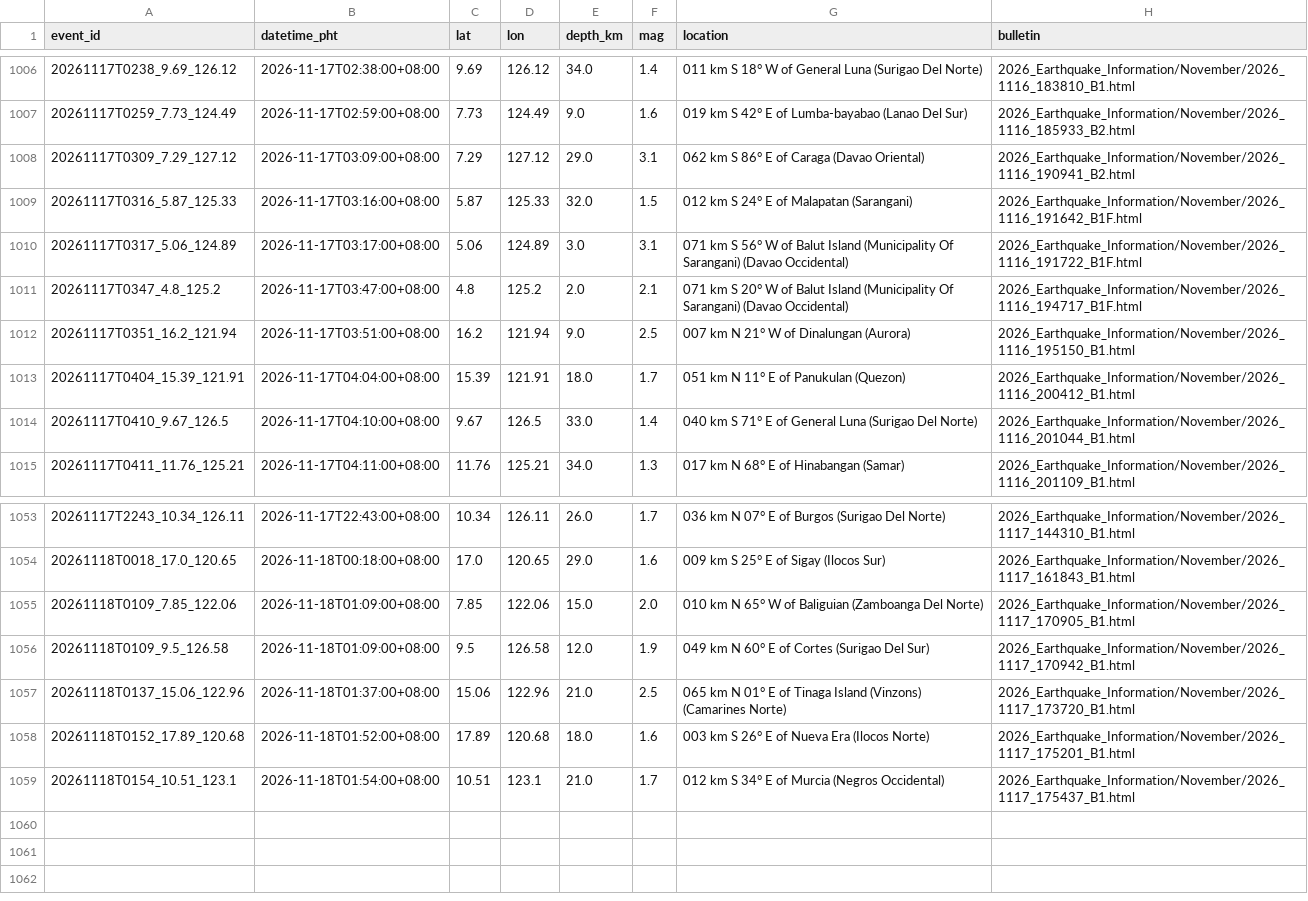
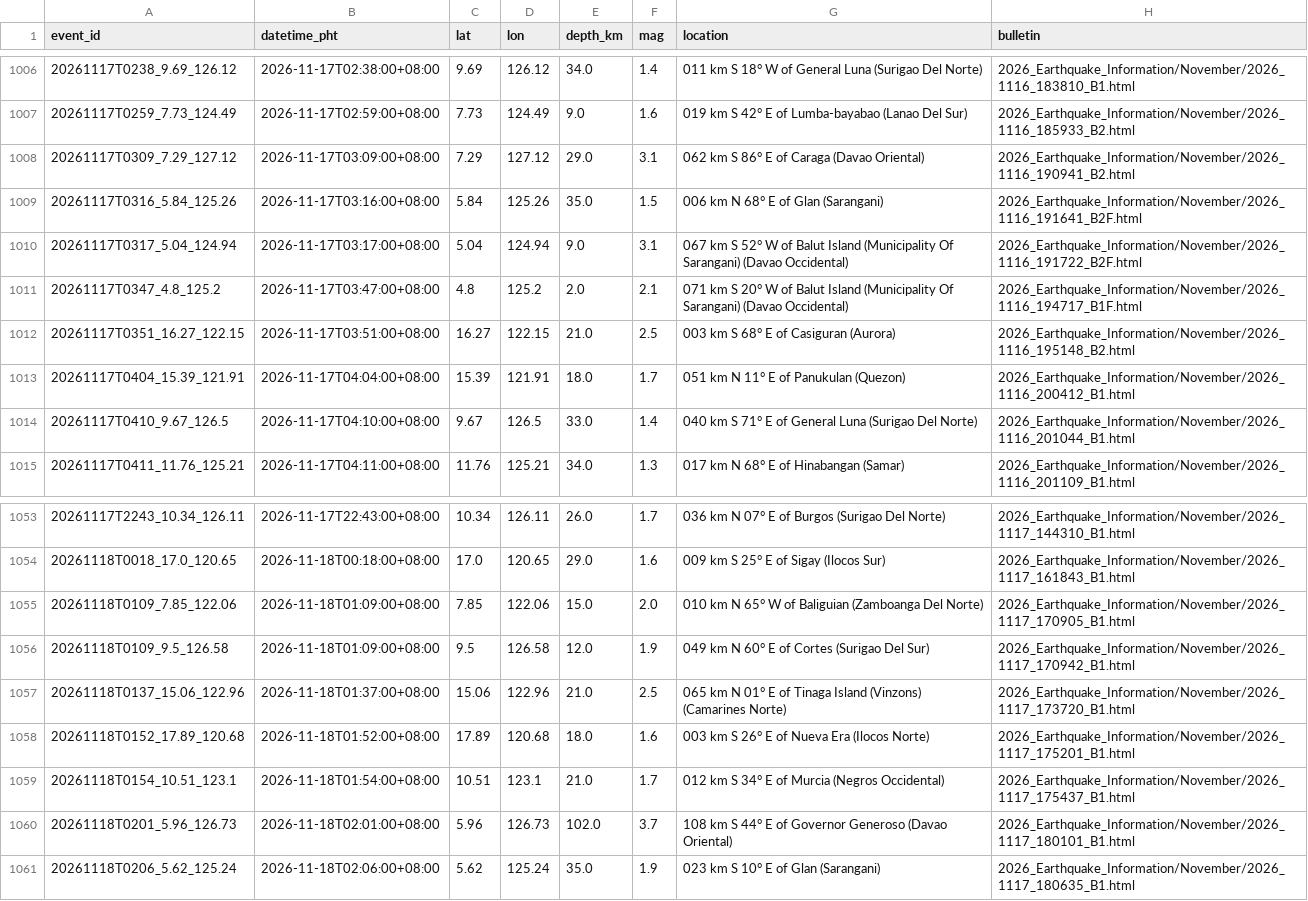
Before and after one commit to krystasis/ph-hazards, a CSV file: data/earthquakes/2026-11.csv, drawn as a sheet; only a part is shown, gaps mark what is left out; removed rows and columns are numbered as before the commit, all else as after; the diff names each change by its address in the sheet, - before the commit and + after, or states it on an @@ line.

```diff
--- a/data/earthquakes/2026-11.csv
+++ b/data/earthquakes/2026-11.csv
-row 1009: 20261117T0316_5.87_125.33 | 2026-11-17T03:16:00+08:00 | 5.87 | 125.33 | 32.0 | 1.5 | 012 km S 24° E of Malapatan (Sarangani) | 2026_Earthquake_Information/November/2026_1116_191642_B1F.html
-row 1010: 20261117T0317_5.06_124.89 | 2026-11-17T03:17:00+08:00 | 5.06 | 124.89 | 3.0 | 3.1 | 071 km S 56° W of Balut Island (Municipality Of Sarangani) (Davao Occidental) | 2026_Earthquake_Information/November/2026_1116_191722_B1F.html
+row 1009: 20261117T0316_5.84_125.26 | 2026-11-17T03:16:00+08:00 | 5.84 | 125.26 | 35.0 | 1.5 | 006 km N 68° E of Glan (Sarangani) | 2026_Earthquake_Information/November/2026_1116_191641_B2F.html
+row 1010: 20261117T0317_5.04_124.94 | 2026-11-17T03:17:00+08:00 | 5.04 | 124.94 | 9.0 | 3.1 | 067 km S 52° W of Balut Island (Municipality Of Sarangani) (Davao Occidental) | 2026_Earthquake_Information/November/2026_1116_191722_B2F.html
-row 1012: 20261117T0351_16.2_121.94 | 2026-11-17T03:51:00+08:00 | 16.2 | 121.94 | 9.0 | 2.5 | 007 km N 21° W of Dinalungan (Aurora) | 2026_Earthquake_Information/November/2026_1116_195150_B1.html
+row 1012: 20261117T0351_16.27_122.15 | 2026-11-17T03:51:00+08:00 | 16.27 | 122.15 | 21.0 | 2.5 | 003 km S 68° E of Casiguran (Aurora) | 2026_Earthquake_Information/November/2026_1116_195148_B2.html
+row 1060: 20261118T0201_5.96_126.73 | 2026-11-18T02:01:00+08:00 | 5.96 | 126.73 | 102.0 | 3.7 | 108 km S 44° E of Governor Generoso (Davao Oriental) | 2026_Earthquake_Information/November/2026_1117_180101_B1.html
+row 1061: 20261118T0206_5.62_125.24 | 2026-11-18T02:06:00+08:00 | 5.62 | 125.24 | 35.0 | 1.9 | 023 km S 10° E of Glan (Sarangani) | 2026_Earthquake_Information/November/2026_1117_180635_B1.html
```
Also changed, not shown: data/river_levels/2026-11.csv, 4 other files.
